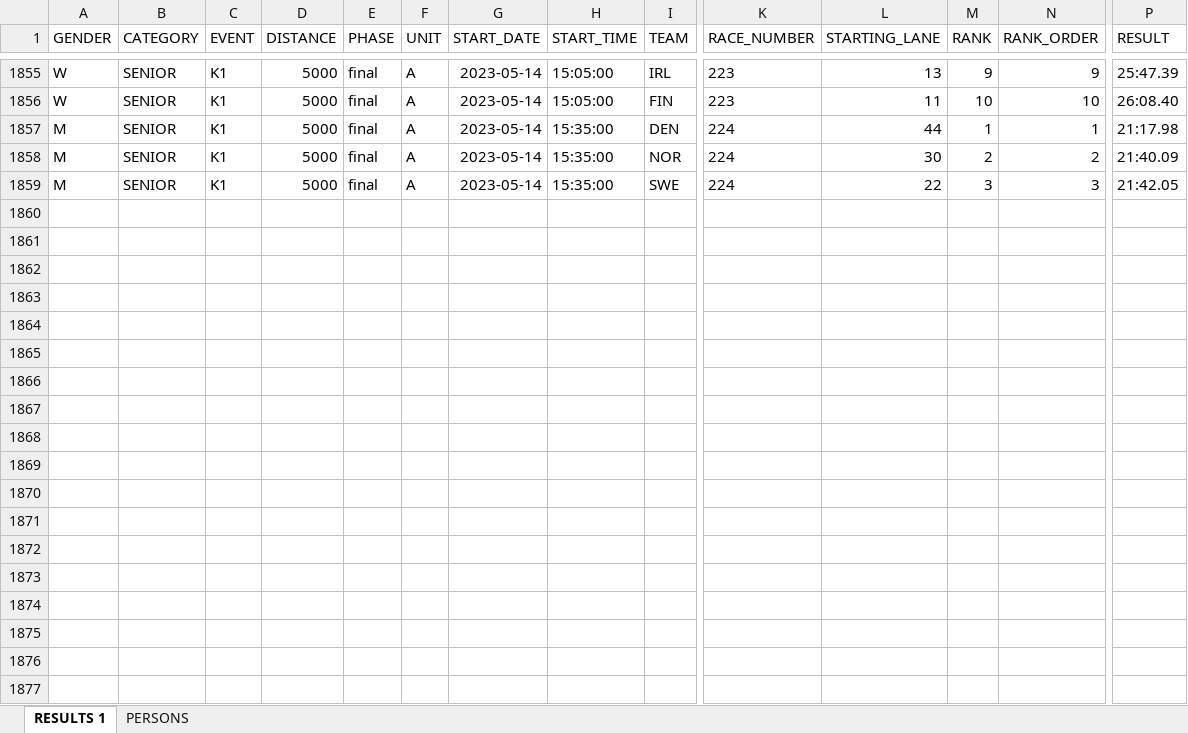
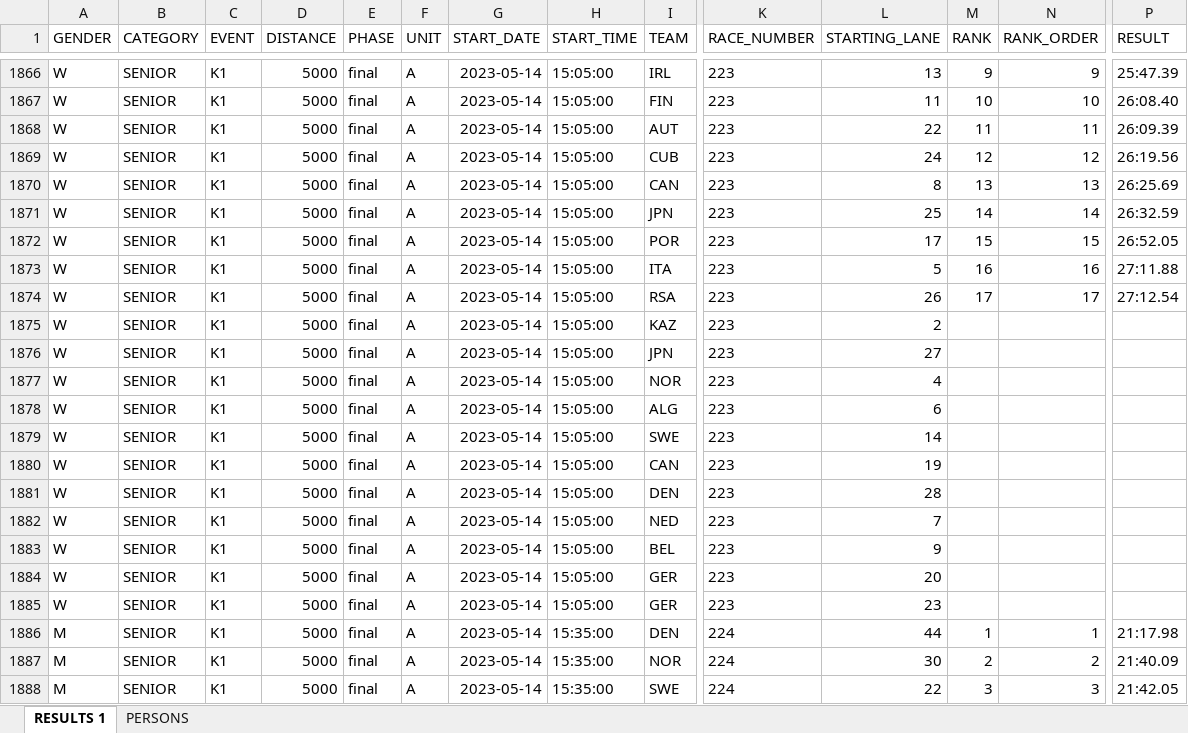
Before and after one commit to kenderfoka/race-sheets, an Excel workbook: events/Szeged_2023_WC/Szeged_2023_WC_Results.xlsx, sheet RESULTS 1, drawn as a sheet; only a part is shown, gaps mark what is left out; values as stored, in another font and other column widths than the file's, no borders; rows hold the shown columns only; the diff covers the shown part only; the diff names each change by its address in the sheet, - before the commit and + after, or states it on an @@ line.

Commit message:
Publish Szeged_2023_WC

```diff
--- a/events/Szeged_2023_WC/Szeged_2023_WC_Results.xlsx (sheet RESULTS 1)
+++ b/events/Szeged_2023_WC/Szeged_2023_WC_Results.xlsx (sheet RESULTS 1)
+row 1868: W | SENIOR | K1 | 5000 | final | A | 2023-05-14 | 15:05:00 | AUT | 223 | 22 | 11 | 11 | 26:09.39
+row 1869: W | SENIOR | K1 | 5000 | final | A | 2023-05-14 | 15:05:00 | CUB | 223 | 24 | 12 | 12 | 26:19.56
+row 1870: W | SENIOR | K1 | 5000 | final | A | 2023-05-14 | 15:05:00 | CAN | 223 | 8 | 13 | 13 | 26:25.69
+row 1871: W | SENIOR | K1 | 5000 | final | A | 2023-05-14 | 15:05:00 | JPN | 223 | 25 | 14 | 14 | 26:32.59
+row 1872: W | SENIOR | K1 | 5000 | final | A | 2023-05-14 | 15:05:00 | POR | 223 | 17 | 15 | 15 | 26:52.05
+row 1873: W | SENIOR | K1 | 5000 | final | A | 2023-05-14 | 15:05:00 | ITA | 223 | 5 | 16 | 16 | 27:11.88
+row 1874: W | SENIOR | K1 | 5000 | final | A | 2023-05-14 | 15:05:00 | RSA | 223 | 26 | 17 | 17 | 27:12.54
+row 1875: W | SENIOR | K1 | 5000 | final | A | 2023-05-14 | 15:05:00 | KAZ | 223 | 2
+row 1876: W | SENIOR | K1 | 5000 | final | A | 2023-05-14 | 15:05:00 | JPN | 223 | 27
+row 1877: W | SENIOR | K1 | 5000 | final | A | 2023-05-14 | 15:05:00 | NOR | 223 | 4
+row 1878: W | SENIOR | K1 | 5000 | final | A | 2023-05-14 | 15:05:00 | ALG | 223 | 6
+row 1879: W | SENIOR | K1 | 5000 | final | A | 2023-05-14 | 15:05:00 | SWE | 223 | 14
+row 1880: W | SENIOR | K1 | 5000 | final | A | 2023-05-14 | 15:05:00 | CAN | 223 | 19
+row 1881: W | SENIOR | K1 | 5000 | final | A | 2023-05-14 | 15:05:00 | DEN | 223 | 28
+row 1882: W | SENIOR | K1 | 5000 | final | A | 2023-05-14 | 15:05:00 | NED | 223 | 7
+row 1883: W | SENIOR | K1 | 5000 | final | A | 2023-05-14 | 15:05:00 | BEL | 223 | 9
+row 1884: W | SENIOR | K1 | 5000 | final | A | 2023-05-14 | 15:05:00 | GER | 223 | 20
+row 1885: W | SENIOR | K1 | 5000 | final | A | 2023-05-14 | 15:05:00 | GER | 223 | 23
```
Also changed, not shown: 54 added rows elsewhere in this sheet, sheet PERSONS, 2 other files.
